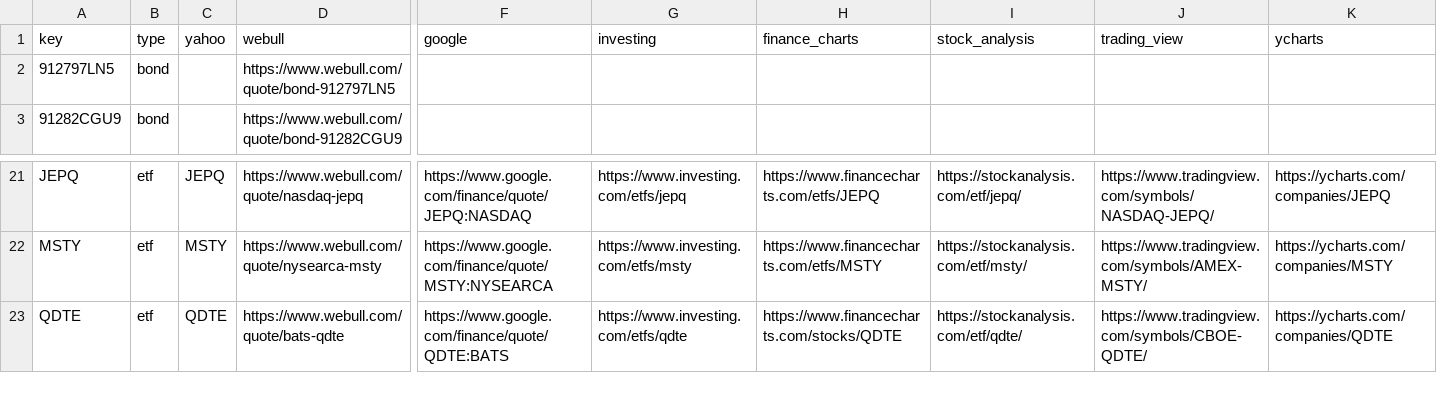
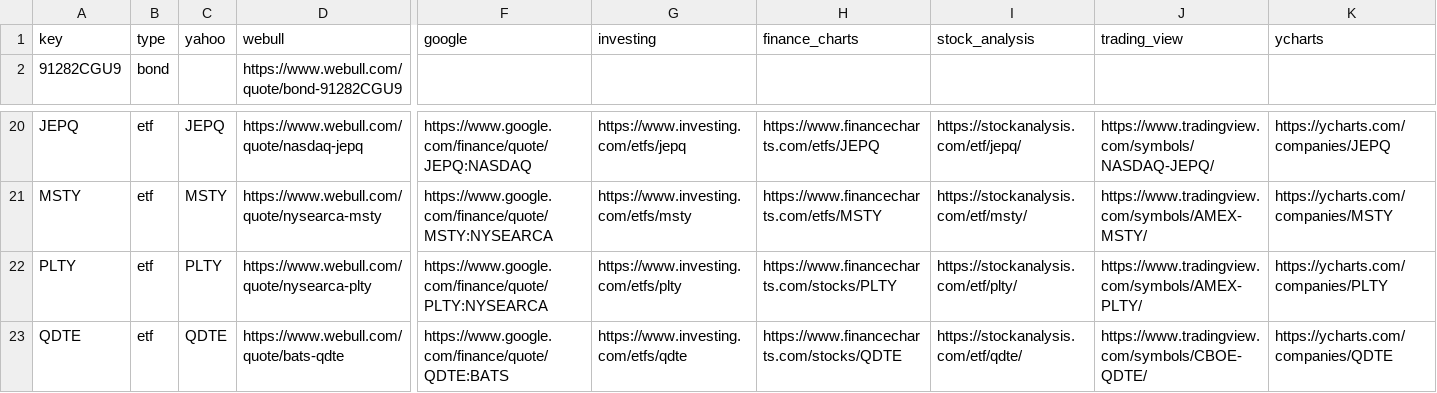
Before and after one commit to mrgeneko/wealth-tracker, a CSV file: scrapeman.csv, drawn as a sheet; only a part is shown, gaps mark what is left out; removed rows and columns are numbered as before the commit, all else as after; rows hold the shown columns only; the diff names each change by its address in the sheet, - before the commit and + after, or states it on an @@ line.

```diff
--- a/scrapeman.csv
+++ b/scrapeman.csv
-row 2: 912797LN5 | bond |  | https://www.webull.com/quote/bond-912797LN5
+row 22: PLTY | etf | PLTY | https://www.webull.com/quote/nysearca-plty | https://www.google.com/finance/quote/PLTY:NYSEARCA | https://www.investing.com/etfs/plty | https://www.financecharts.com/stocks/PLTY | https://stockanalysis.com/etf/plty/ | https://www.tradingview.com/symbols/AMEX-PLTY/ | https://ycharts.com/companies/PLTY
```
Also changed, not shown: 1 other file.
